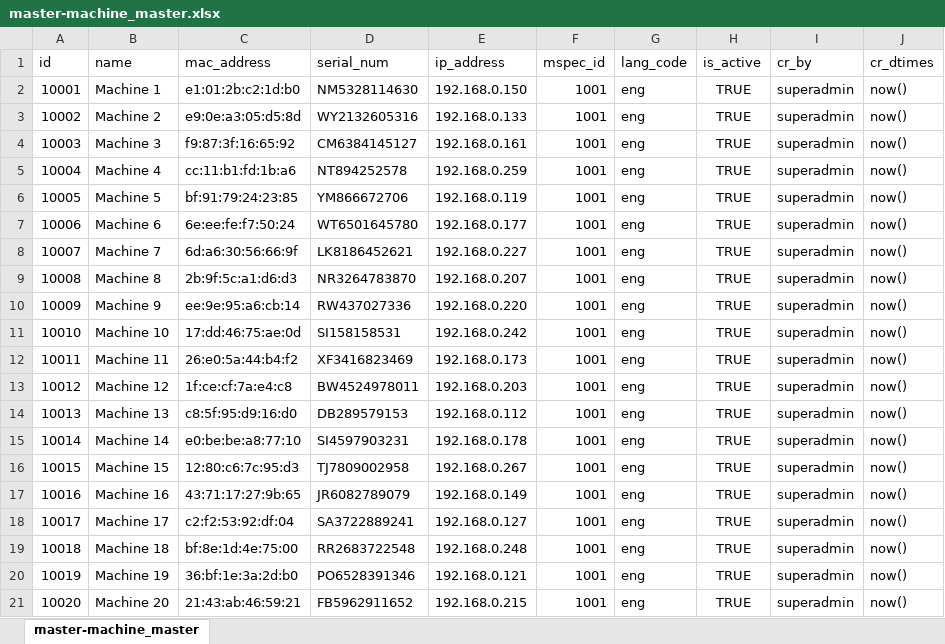
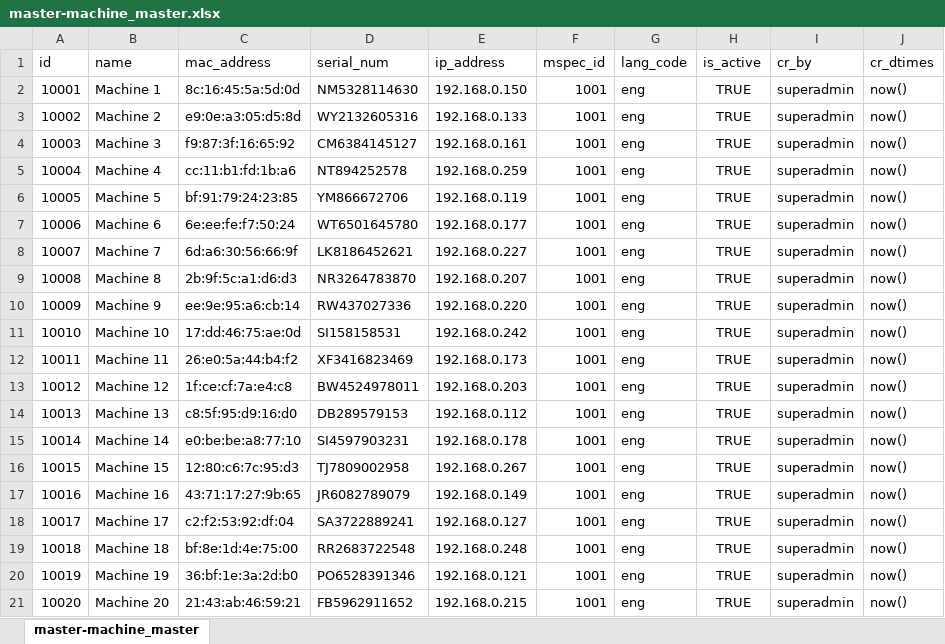
Before and after one commit to mosip/mosip-ref-impl, an Excel workbook: docs/requirements/Master Data Tables - Test Data/master-machine_master.xlsx, sheet master-machine_master, drawn as a sheet; values as stored, in another font and other column widths than the file's, no borders; the diff names each change by its address in the sheet, - before the commit and + after, or states it on an @@ line.

Commit message:
Updated Master data excels

```diff
--- a/docs/requirements/Master Data Tables - Test Data/master-machine_master.xlsx (sheet master-machine_master)
+++ b/docs/requirements/Master Data Tables - Test Data/master-machine_master.xlsx (sheet master-machine_master)
-C2 (mac_address): e1:01:2b:c2:1d:b0
+C2 (mac_address): 8c:16:45:5a:5d:0d
```
Also changed, not shown: docs/requirements/Master Data Tables - Test Data/master-machine_master_h.xlsx.
